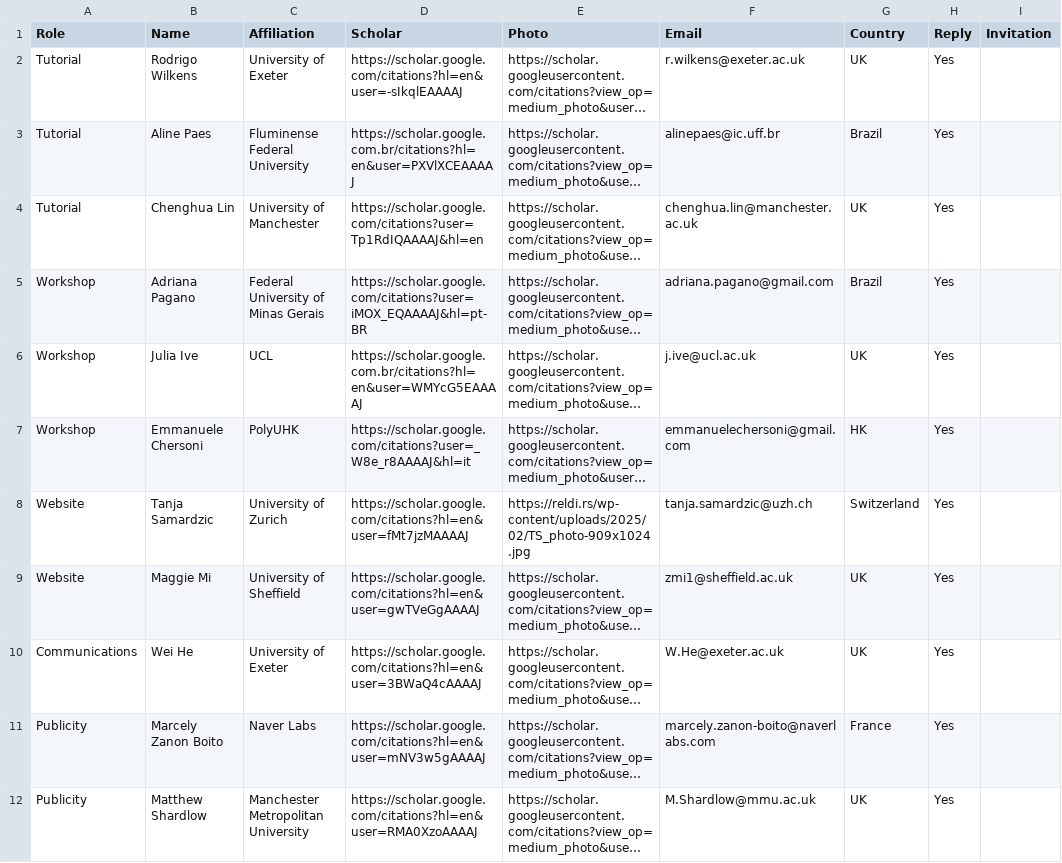
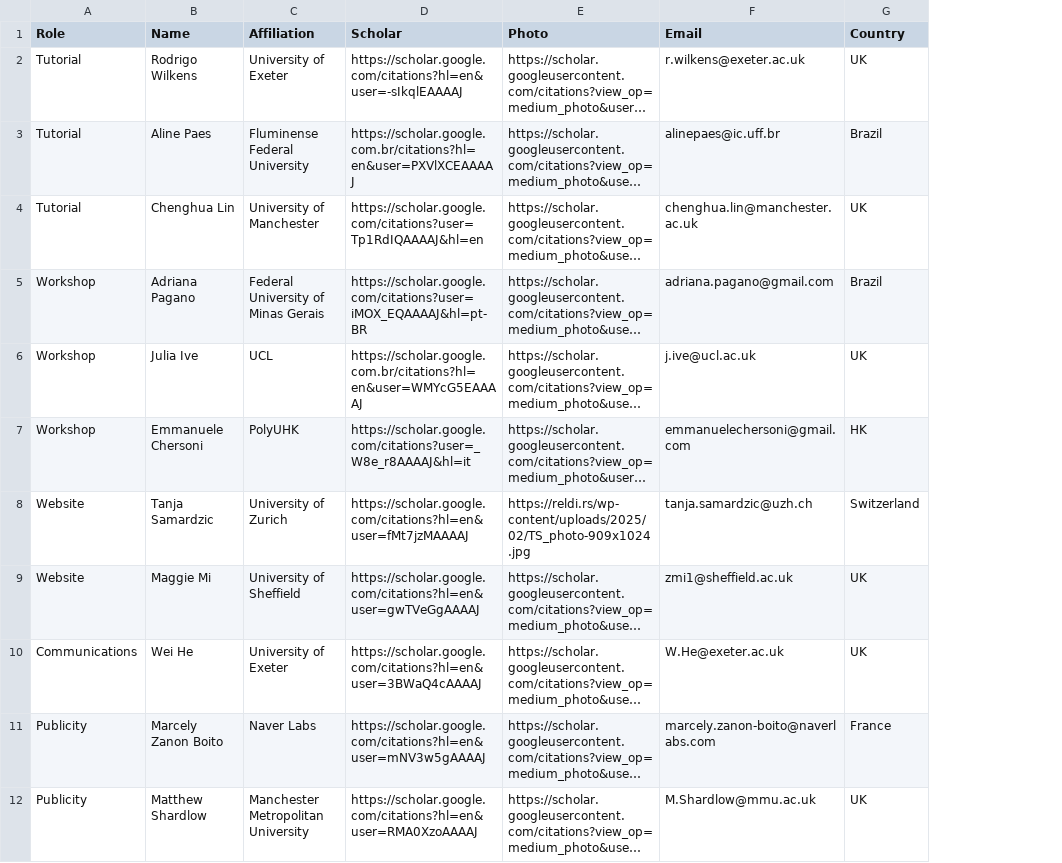
Before and after one commit to acl-org/eacl-2026, a CSV file: _data/organizers.csv, drawn as a sheet; only a part is shown; long unchanged cells end in …; the diff names each change by its address in the sheet, - before the commit and + after, or states it on an @@ line.

Commit message:
update data

```diff
--- a/_data/organizers.csv
+++ b/_data/organizers.csv
-column H (Reply), rows 2-12: all Yes
-column I (Invitation), empty
```
